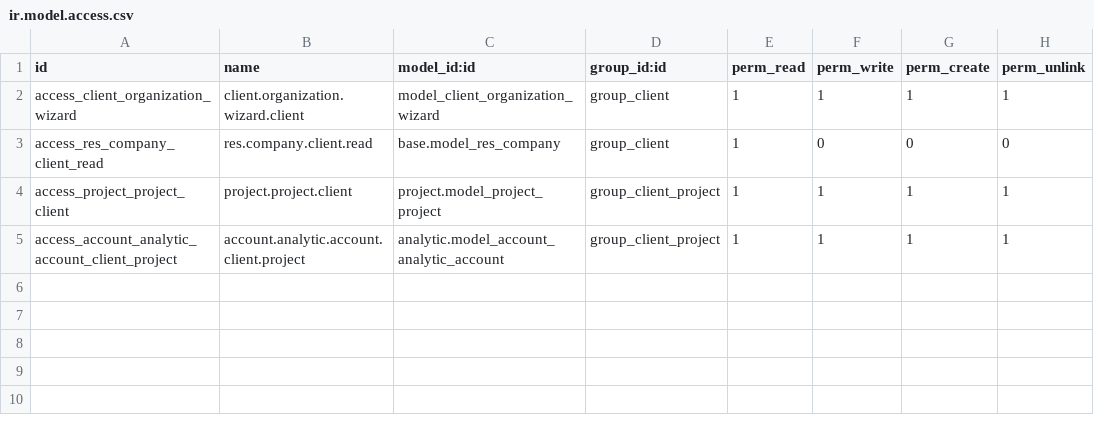
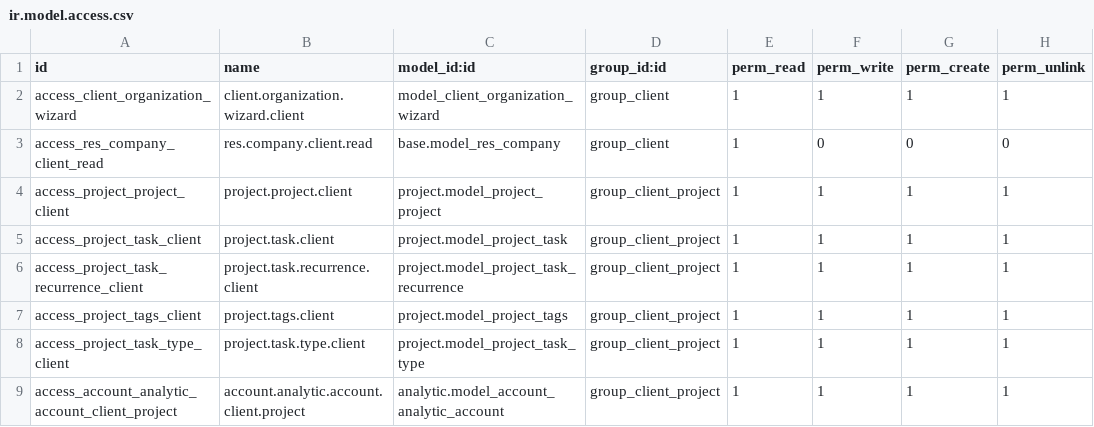
Before and after one commit to BlueYellow-Consulting-International/BlueYellow_Site, a CSV file: flectra/addons/blueyellow_client/security/ir.model.access.csv, drawn as a sheet.

Commit message:
correct issues with permissions in project management

```diff
--- a/flectra/addons/blueyellow_client/security/ir.model.access.csv
+++ b/flectra/addons/blueyellow_client/security/ir.model.access.csv
@@ -4,2 +4,6 @@ access_res_company_client_read,res.company.client.read,base.model_res_company,gr
 access_project_project_client,project.project.client,project.model_project_project,group_client_project,1,1,1,1
+access_project_task_client,project.task.client,project.model_project_task,group_client_project,1,1,1,1
+access_project_task_recurrence_client,project.task.recurrence.client,project.model_project_task_recurrence,group_client_project,1,1,1,1
+access_project_tags_client,project.tags.client,project.model_project_tags,group_client_project,1,1,1,1
+access_project_task_type_client,project.task.type.client,project.model_project_task_type,group_client_project,1,1,1,1
 access_account_analytic_account_client_project,account.analytic.account.client.project,analytic.model_account_analytic_account,group_client_project,1,1,1,1
```
Also changed, not shown: 8 other files.
